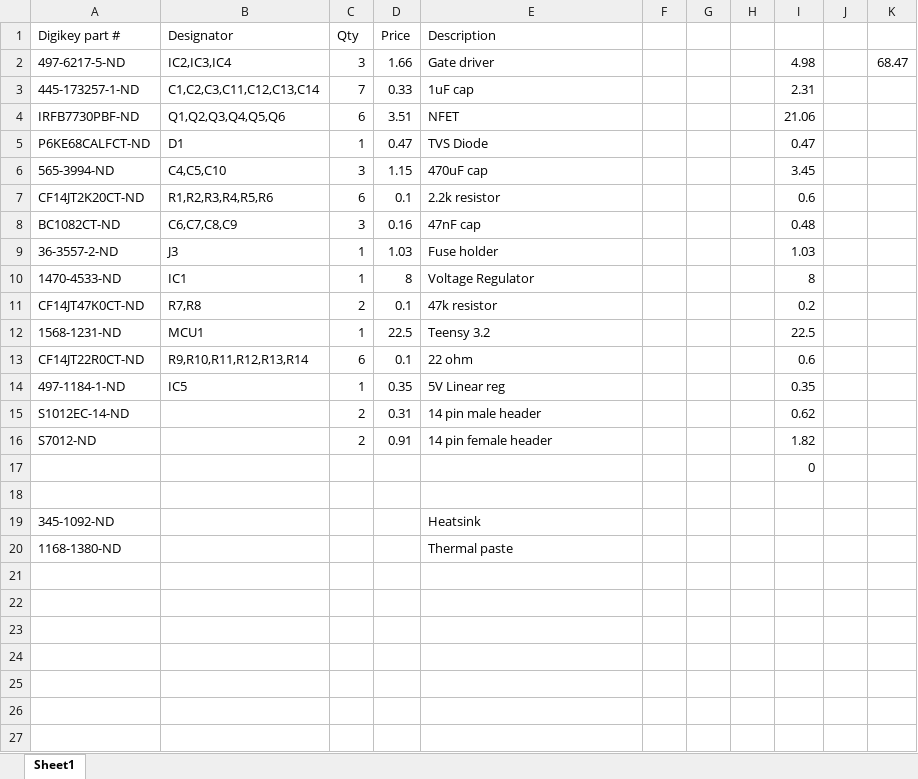
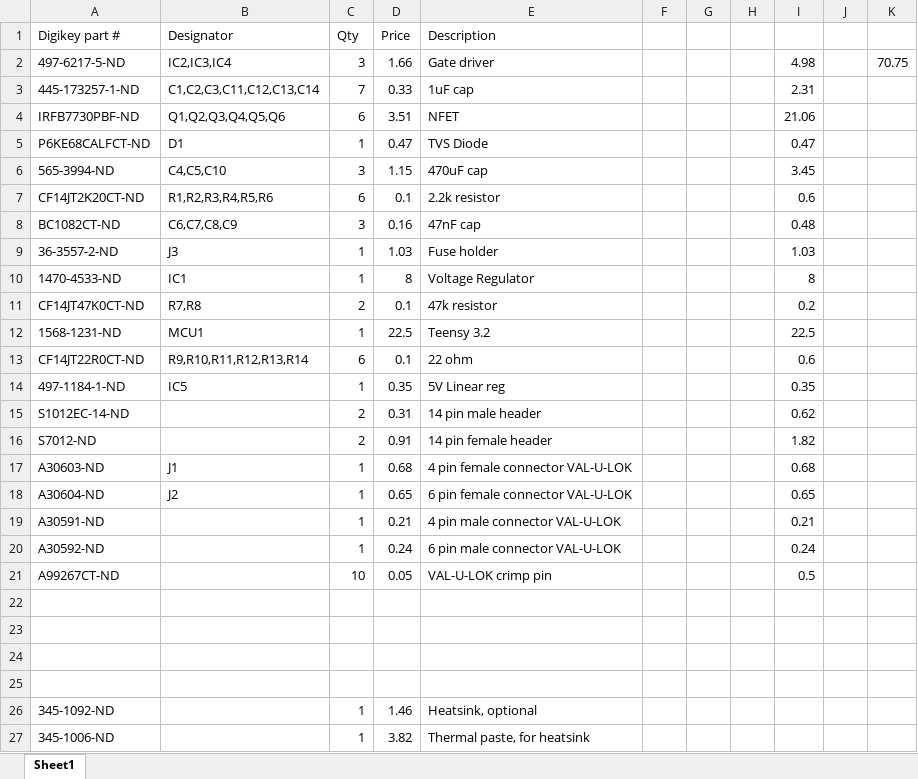
Before and after one commit to pgrady3/EasyController2, an Excel workbook: board/BOM.xlsx, sheet Sheet1, drawn as a sheet; values as stored, in another font and other column widths than the file's, no borders; removed rows and columns are numbered as before the commit, all else as after; the diff names each change by its address in the sheet, - before the commit and + after, or states it on an @@ line.

Commit message:
Added connectors to BOM

```diff
--- a/board/BOM.xlsx (sheet Sheet1)
+++ b/board/BOM.xlsx (sheet Sheet1)
-K2: 68.47
+K2: 70.75
-row 17:  |  |  |  |  |  |  |  | 0
+row 17: A30603-ND | J1 | 1 | 0.68 | 4 pin female connector VAL-U-LOK |  |  |  | 0.68
+row 18: A30604-ND | J2 | 1 | 0.65 | 6 pin female connector VAL-U-LOK |  |  |  | 0.65
+row 19: A30591-ND |  | 1 | 0.21 | 4 pin male connector VAL-U-LOK |  |  |  | 0.21
+row 20: A30592-ND |  | 1 | 0.24 | 6 pin male connector VAL-U-LOK |  |  |  | 0.24
+row 21: A99267CT-ND |  | 10 | 0.05 | VAL-U-LOK crimp pin |  |  |  | 0.5
+row 23: (empty)
+row 24: (empty)
+row 25: (empty)
-C26 (Qty): (empty)
+C26 (Qty): 1
-D26 (Price): (empty)
+D26 (Price): 1.46
-E26 (Description): Heatsink
+E26 (Description): Heatsink, optional
-row 20: 1168-1380-ND |  |  |  | Thermal paste
+row 27: 345-1006-ND |  | 1 | 3.82 | Thermal paste, for heatsink
```
Also changed, not shown: 2 other files.
